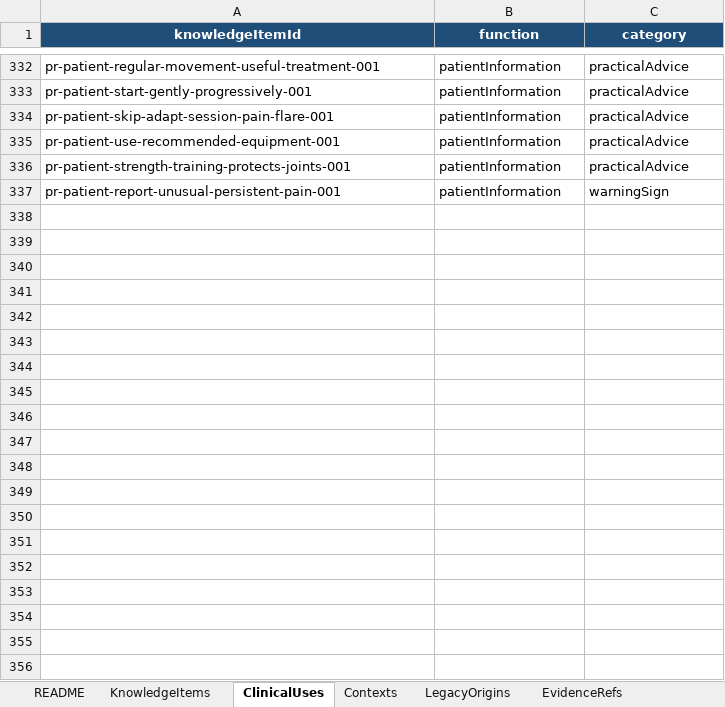
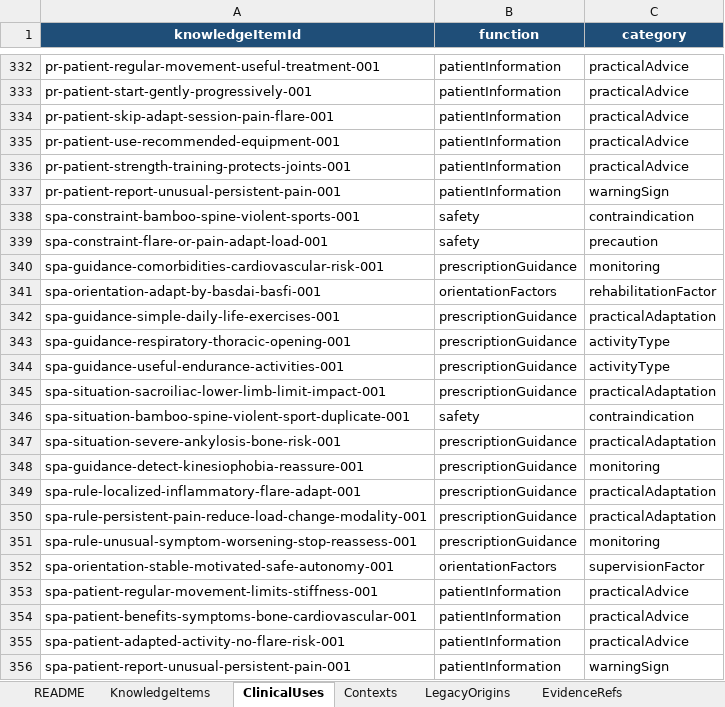
Before and after one commit to AbBe-web/PAP-Plateforme-dev, an Excel workbook: data/clinical-knowledge/PAP_Connaissances_Cliniques_Tableur_Maitre_v1.xlsx, sheet ClinicalUses, drawn as a sheet; only a part is shown, gaps mark what is left out; values as stored, in another font and other column widths than the file's, no borders; table styles not drawn; the diff names each change by its address in the sheet, - before the commit and + after, or states it on an @@ line.

Commit message:
feat(clinical-knowledge): add axial spondyloarthritis clinical knowledge

```diff
--- a/data/clinical-knowledge/PAP_Connaissances_Cliniques_Tableur_Maitre_v1.xlsx (sheet ClinicalUses)
+++ b/data/clinical-knowledge/PAP_Connaissances_Cliniques_Tableur_Maitre_v1.xlsx (sheet ClinicalUses)
+row 338: spa-constraint-bamboo-spine-violent-sports-001 | safety | contraindication
+row 339: spa-constraint-flare-or-pain-adapt-load-001 | safety | precaution
+row 340: spa-guidance-comorbidities-cardiovascular-risk-001 | prescriptionGuidance | monitoring
+row 341: spa-orientation-adapt-by-basdai-basfi-001 | orientationFactors | rehabilitationFactor
+row 342: spa-guidance-simple-daily-life-exercises-001 | prescriptionGuidance | practicalAdaptation
+row 343: spa-guidance-respiratory-thoracic-opening-001 | prescriptionGuidance | activityType
+row 344: spa-guidance-useful-endurance-activities-001 | prescriptionGuidance | activityType
+row 345: spa-situation-sacroiliac-lower-limb-limit-impact-001 | prescriptionGuidance | practicalAdaptation
+row 346: spa-situation-bamboo-spine-violent-sport-duplicate-001 | safety | contraindication
+row 347: spa-situation-severe-ankylosis-bone-risk-001 | prescriptionGuidance | practicalAdaptation
+row 348: spa-guidance-detect-kinesiophobia-reassure-001 | prescriptionGuidance | monitoring
+row 349: spa-rule-localized-inflammatory-flare-adapt-001 | prescriptionGuidance | practicalAdaptation
+row 350: spa-rule-persistent-pain-reduce-load-change-modality-001 | prescriptionGuidance | practicalAdaptation
+row 351: spa-rule-unusual-symptom-worsening-stop-reassess-001 | prescriptionGuidance | monitoring
+row 352: spa-orientation-stable-motivated-safe-autonomy-001 | orientationFactors | supervisionFactor
+row 353: spa-patient-regular-movement-limits-stiffness-001 | patientInformation | practicalAdvice
+row 354: spa-patient-benefits-symptoms-bone-cardiovascular-001 | patientInformation | practicalAdvice
+row 355: spa-patient-adapted-activity-no-flare-risk-001 | patientInformation | practicalAdvice
+row 356: spa-patient-report-unusual-persistent-pain-001 | patientInformation | warningSign
```
Also changed, not shown: sheet KnowledgeItems, sheet LegacyOrigins, sheet Contexts, sheet PresentationTargets, sheet ClinicalMoments, sheet Pathologies, 1 other file.
